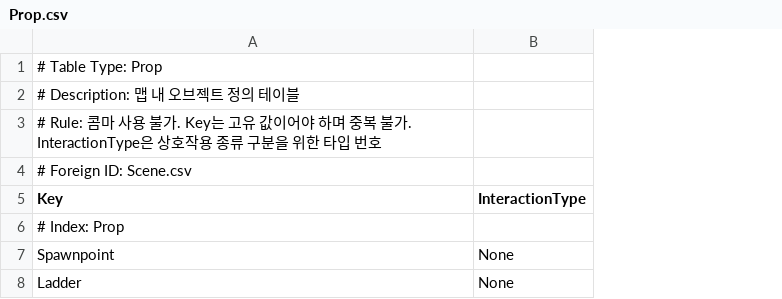
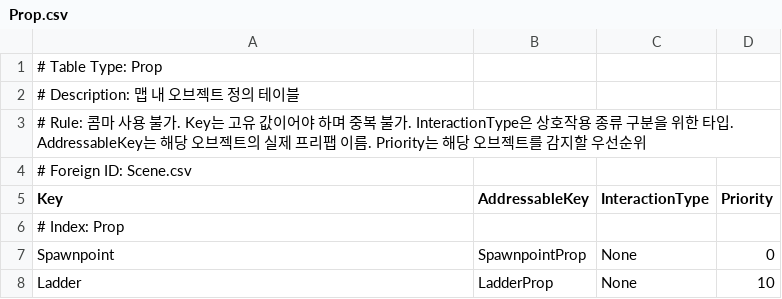
Before and after one commit to 99blanc/LateForDinner_Unity_CSharp, a CSV file: LateForDinner/Assets/Editor/Tables/Prop.csv, drawn as a sheet; the diff names each change by its address in the sheet, - before the commit and + after, or states it on an @@ line.

```diff
--- a/LateForDinner/Assets/Editor/Tables/Prop.csv
+++ b/LateForDinner/Assets/Editor/Tables/Prop.csv
+column B (AddressableKey), rows 7-8: SpawnpointProp | LadderProp
+column D (Priority), rows 7-8: 0 | 10
-A3 (Key): …한 타입 번호
+A3 (Key): …한 타입. AddressableKey는 해당 오브젝트의 실제 프리팹 이름. Priority는 해당 오브젝트를 감지할 우선순위
```
Also changed, not shown: 48 other files.
